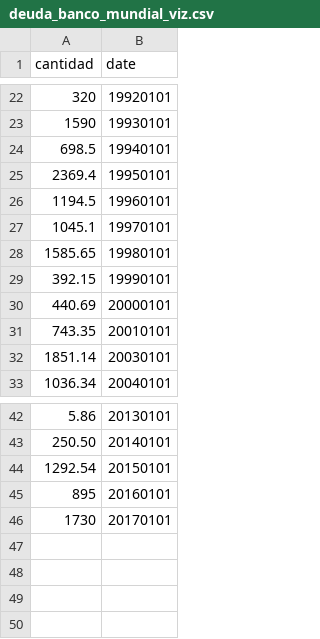
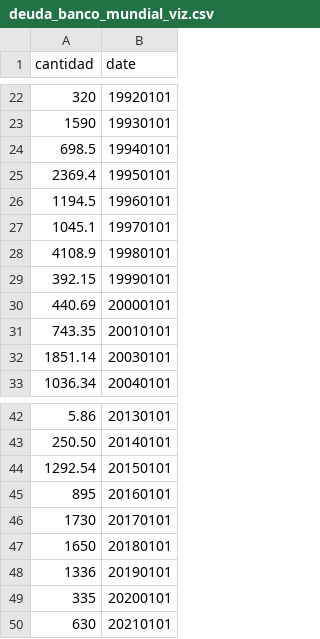
Before and after one commit to wlamagna/datamining, a CSV file: opendata/bancomundial/deuda_banco_mundial_viz.csv, drawn as a sheet; only a part is shown, gaps mark what is left out.

```diff
--- a/opendata/bancomundial/deuda_banco_mundial_viz.csv
+++ b/opendata/bancomundial/deuda_banco_mundial_viz.csv
@@ -27,3 +27,3 @@ cantidad	date
 1045.1	19970101
-1585.65	19980101
+4108.9	19980101
 392.15	19990101
@@ -46 +46,5 @@ cantidad	date
 1730	20170101
+1650	20180101
+1336	20190101
+335	20200101
+630	20210101
```
Also changed, not shown: 1 other file.
